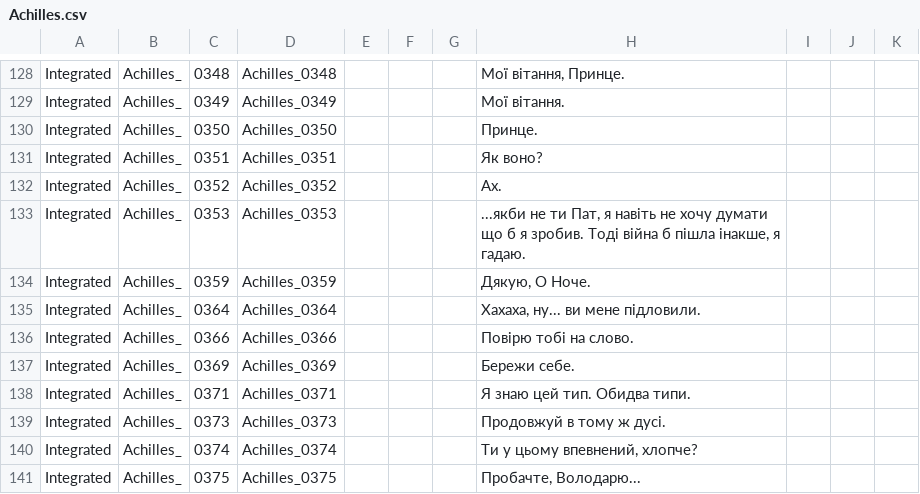
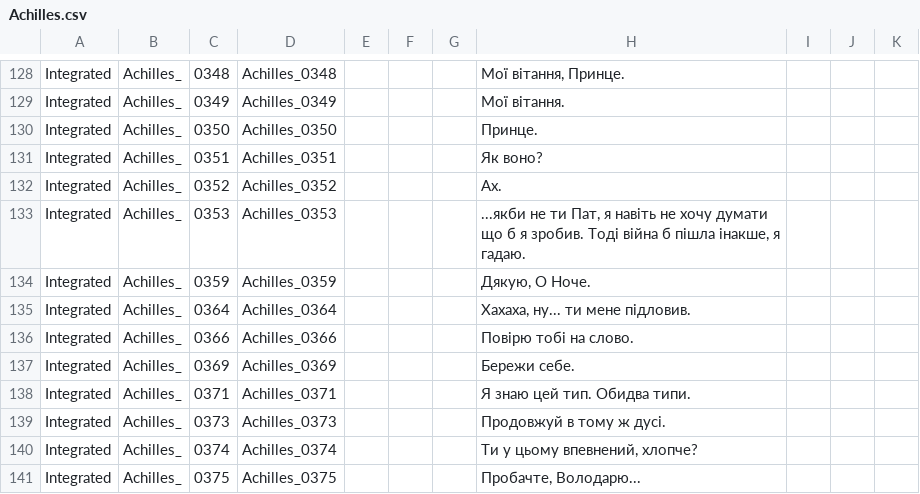
Before and after one commit to MoorASick/Hades_UA, a CSV file: Content/Subtitles/pl/Achilles.csv, drawn as a sheet; only a part is shown, gaps mark what is left out.

Commit message:
fix

```diff
--- a/Content/Subtitles/pl/Achilles.csv
+++ b/Content/Subtitles/pl/Achilles.csv
@@ -134,3 +134,3 @@
 "Integrated","Achilles_","0359","Achilles_0359","","","","Дякую, О Ноче.","","",""
-"Integrated","Achilles_","0364","Achilles_0364","","","","Хахаха, ну... ви мене підловили.","","",""
+"Integrated","Achilles_","0364","Achilles_0364","","","","Хахаха, ну... ти мене підловив.","","",""
 "Integrated","Achilles_","0366","Achilles_0366","","","","Повірю тобі на слово.","","",""
```
